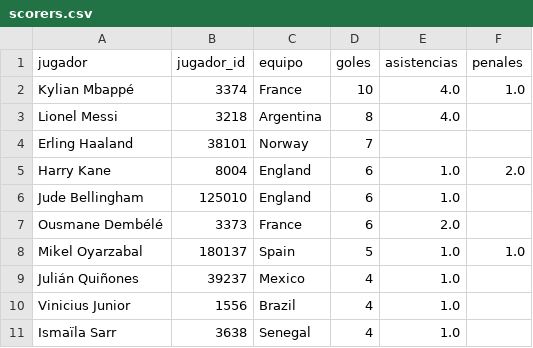
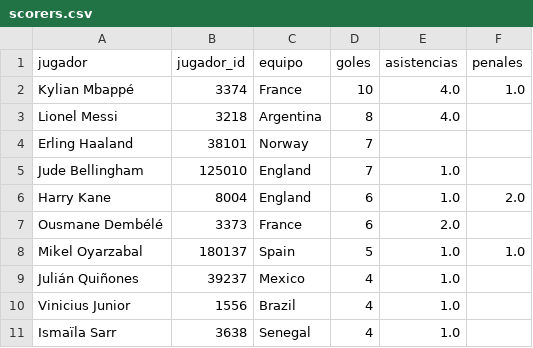
Before and after one commit to dbouzada/mundial-2026-data, a CSV file: data/processed/scorers.csv, drawn as a sheet; only a part is shown; removed rows and columns are numbered as before the commit, all else as after; the diff names each change by its address in the sheet, - before the commit and + after, or states it on an @@ line.

```diff
--- a/data/processed/scorers.csv
+++ b/data/processed/scorers.csv
+row 5: Jude Bellingham | 125010 | England | 7 | 1.0
-row 6: Jude Bellingham | 125010 | England | 6 | 1.0
```
Also changed, not shown: data/processed/matches.csv, 3 other files.
